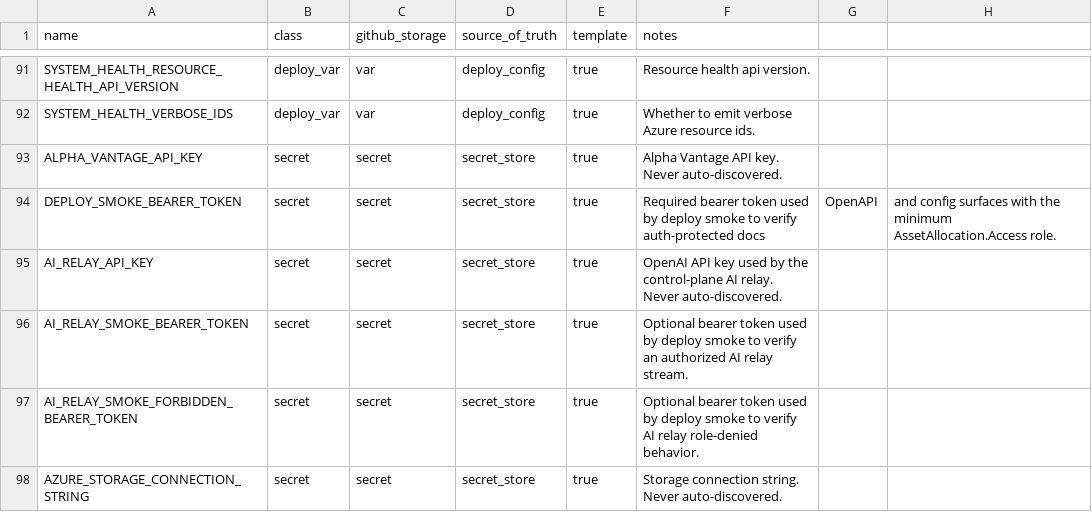
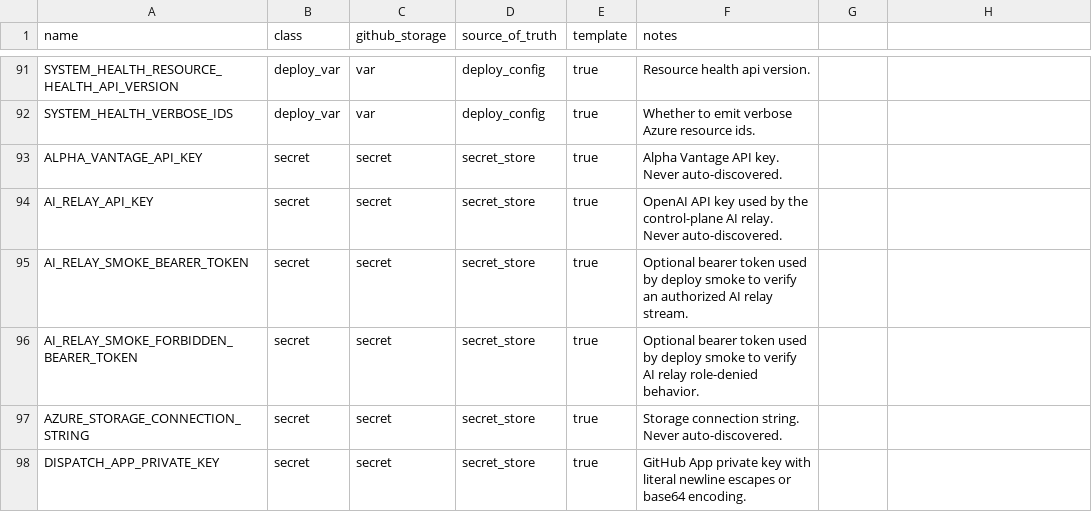
Before and after one commit to koala-man-64/asset-allocation-control-plane, a CSV file: docs/ops/env-contract.csv, drawn as a sheet; only a part is shown, gaps mark what is left out; the shorter side is filled out with more unchanged rows.

Commit message:
Mint deploy smoke tokens from Azure and infer API CORS origins

```diff
--- a/docs/ops/env-contract.csv
+++ b/docs/ops/env-contract.csv
@@ -93,3 +93,2 @@ SYSTEM_HEALTH_VERBOSE_IDS,deploy_var,var,deploy_config,true,Whether to emit verb
 ALPHA_VANTAGE_API_KEY,secret,secret,secret_store,true,Alpha Vantage API key. Never auto-discovered.
-DEPLOY_SMOKE_BEARER_TOKEN,secret,secret,secret_store,true,Required bearer token used by deploy smoke to verify auth-protected docs, OpenAPI, and config surfaces with the minimum AssetAllocation.Access role.
 AI_RELAY_API_KEY,secret,secret,secret_store,true,OpenAI API key used by the control-plane AI relay. Never auto-discovered.
```
Also changed, not shown: 10 other files.
